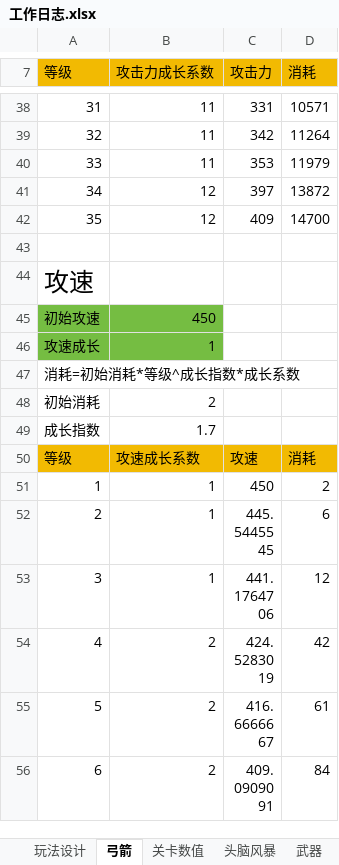
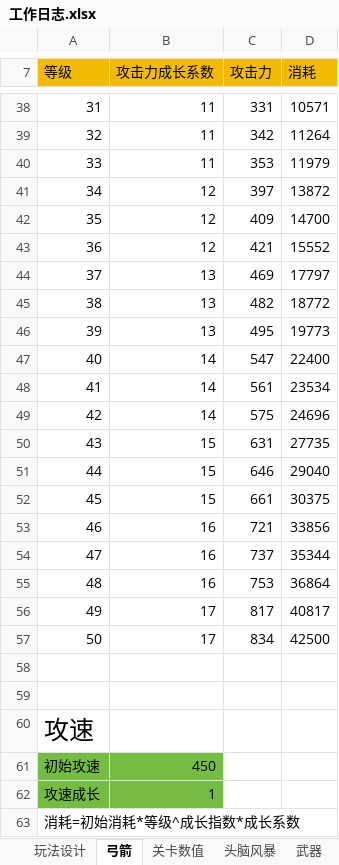
Before and after one commit to liujin-max/NeonWar, an Excel workbook: 表格/工作日志.xlsx, sheet 弓箭, drawn as a sheet; only a part is shown, gaps mark what is left out; the shorter side is filled out with more unchanged rows; values as stored, in another font and other column widths than the file's, no borders; the diff covers the shown part only; the diff names each change by its address in the sheet, - before the commit and + after, or states it on an @@ line.

```diff
--- a/表格/工作日志.xlsx (sheet 弓箭)
+++ b/表格/工作日志.xlsx (sheet 弓箭)
+row 43: 36 | 12 | 421 | 15552
+row 44: 37 | 13 | 469 | 17797
+row 45: 38 | 13 | 482 | 18772
+row 46: 39 | 13 | 495 | 19773
+row 47: 40 | 14 | 547 | 22400
+row 48: 41 | 14 | 561 | 23534
+row 49: 42 | 14 | 575 | 24696
+row 50: 43 | 15 | 631 | 27735
+row 51: 44 | 15 | 646 | 29040
+row 52: 45 | 15 | 661 | 30375
+row 53: 46 | 16 | 721 | 33856
+row 54: 47 | 16 | 737 | 35344
+row 55: 48 | 16 | 753 | 36864
+row 56: 49 | 17 | 817 | 40817
+row 57: 50 | 17 | 834 | 42500
+row 58: (empty)
```
Also changed, not shown: 15 added rows elsewhere in this sheet, sheet 头脑风暴, sheet 怪物, formulas that keep their value, 11 other files.
